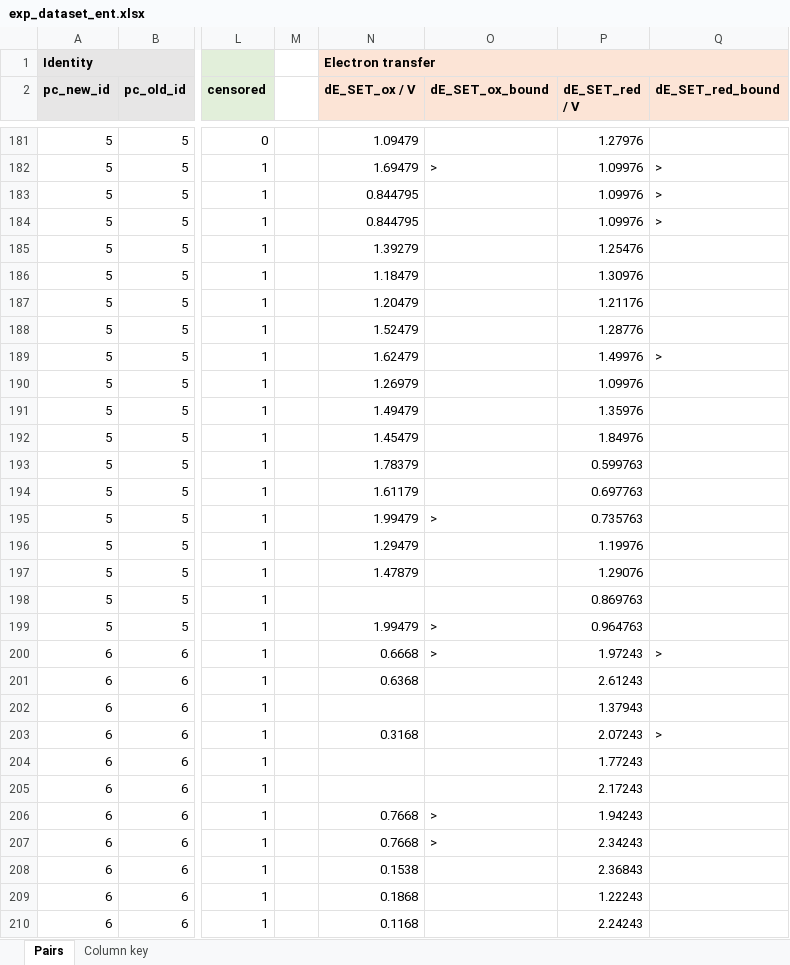
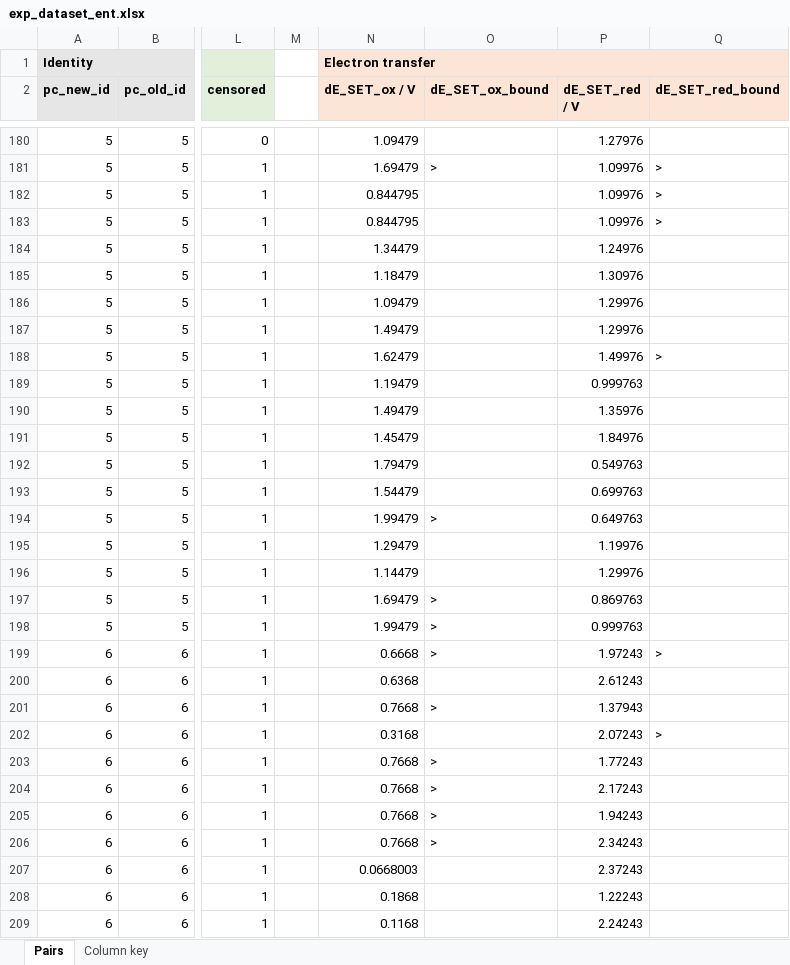
Before and after one commit to niklashoelter/MarcusEnTdecker, an Excel workbook: data/exp_dataset_ent.xlsx, sheet Pairs, drawn as a sheet; only a part is shown, gaps mark what is left out; values as stored, in another font and other column widths than the file's, no borders; addresses are those after the commit; the diff covers the shown part only; the diff names each change by its address in the sheet, - before the commit and + after, or states it on an @@ line.

Commit message:
Update quencher redox potentials from the manual reading
Revised measured and literature potentials, window-edge limits for the
missing channels, Q1 and Q16 moved to the literature table, and the
voltammograms moved to measured data/. exp_dataset_ent rebuilt: 939 pairs,
378 quenching.

```diff
--- a/data/exp_dataset_ent.xlsx (sheet Pairs)
+++ b/data/exp_dataset_ent.xlsx (sheet Pairs)
-N184 (dE_SET_ox / V): 1.39279
+N184 (dE_SET_ox / V): 1.34479
-P184 (dE_SET_red / V): 1.25476
+P184 (dE_SET_red / V): 1.24976
-N186 (dE_SET_ox / V): 1.20479
+N186 (dE_SET_ox / V): 1.09479
-P186 (dE_SET_red / V): 1.21176
+P186 (dE_SET_red / V): 1.29976
-N187 (dE_SET_ox / V): 1.52479
+N187 (dE_SET_ox / V): 1.49479
-P187 (dE_SET_red / V): 1.28776
+P187 (dE_SET_red / V): 1.29976
-N189 (dE_SET_ox / V): 1.26979
+N189 (dE_SET_ox / V): 1.19479
-P189 (dE_SET_red / V): 1.09976
+P189 (dE_SET_red / V): 0.999763
-N192 (dE_SET_ox / V): 1.78379
+N192 (dE_SET_ox / V): 1.79479
-P192 (dE_SET_red / V): 0.599763
+P192 (dE_SET_red / V): 0.549763
-N193 (dE_SET_ox / V): 1.61179
+N193 (dE_SET_ox / V): 1.54479
-P193 (dE_SET_red / V): 0.697763
+P193 (dE_SET_red / V): 0.699763
-P194 (dE_SET_red / V): 0.735763
+P194 (dE_SET_red / V): 0.649763
-N196 (dE_SET_ox / V): 1.47879
+N196 (dE_SET_ox / V): 1.14479
-P196 (dE_SET_red / V): 1.29076
+P196 (dE_SET_red / V): 1.29976
-N197 (dE_SET_ox / V): (empty)
+N197 (dE_SET_ox / V): 1.69479
-O197 (dE_SET_ox_bound): (empty)
+O197 (dE_SET_ox_bound): >
-P198 (dE_SET_red / V): 0.964763
+P198 (dE_SET_red / V): 0.999763
-N201 (dE_SET_ox / V): (empty)
+N201 (dE_SET_ox / V): 0.7668
-O201 (dE_SET_ox_bound): (empty)
+O201 (dE_SET_ox_bound): >
-N203:N204 (dE_SET_ox / V): (empty)
+N203:N204 (dE_SET_ox / V): 0.7668
-O203:O204 (dE_SET_ox_bound): (empty)
+O203:O204 (dE_SET_ox_bound): >
-N207 (dE_SET_ox / V): 0.1538
+N207 (dE_SET_ox / V): 0.0668003
-P207 (dE_SET_red / V): 2.36843
+P207 (dE_SET_red / V): 2.37243
```
Also changed, not shown: 1 added row, 16 removed rows and 864 edited cells elsewhere in this sheet, data/compound_identification.xlsx, data/experimental_data_processed/quencher_properties_exp.xlsx, 3 other files.
